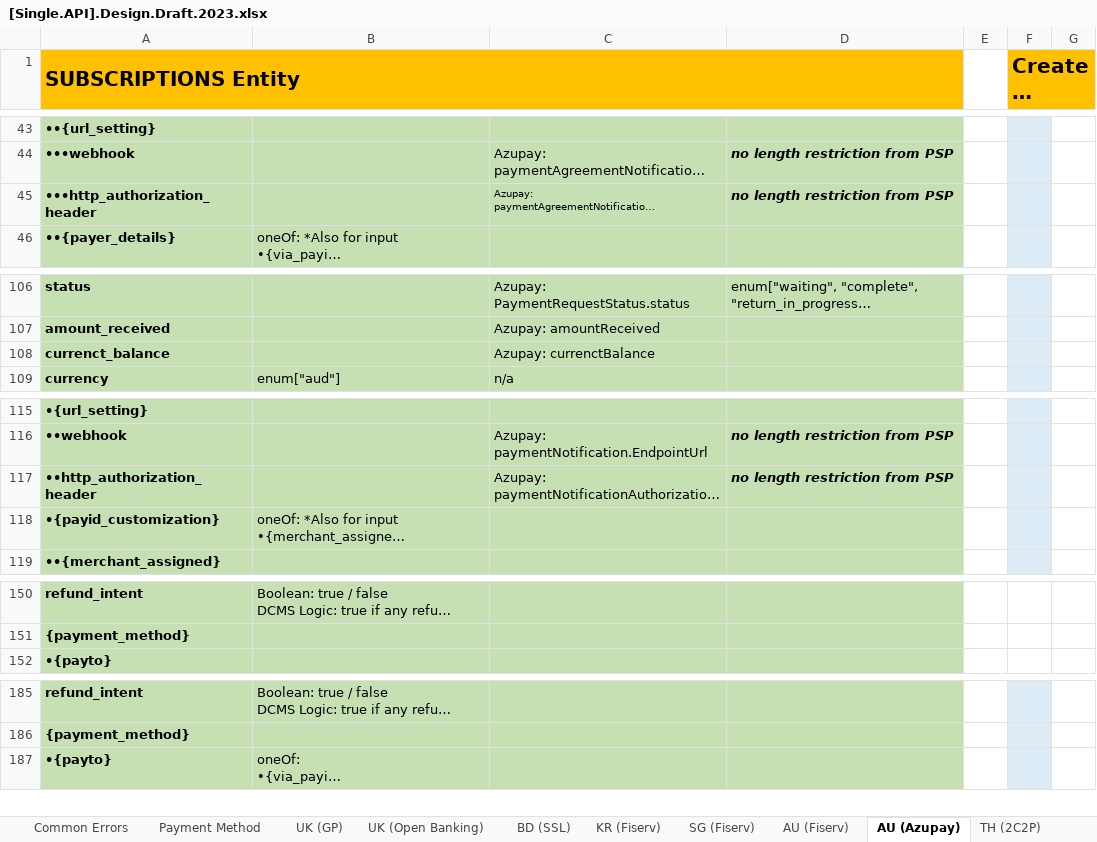
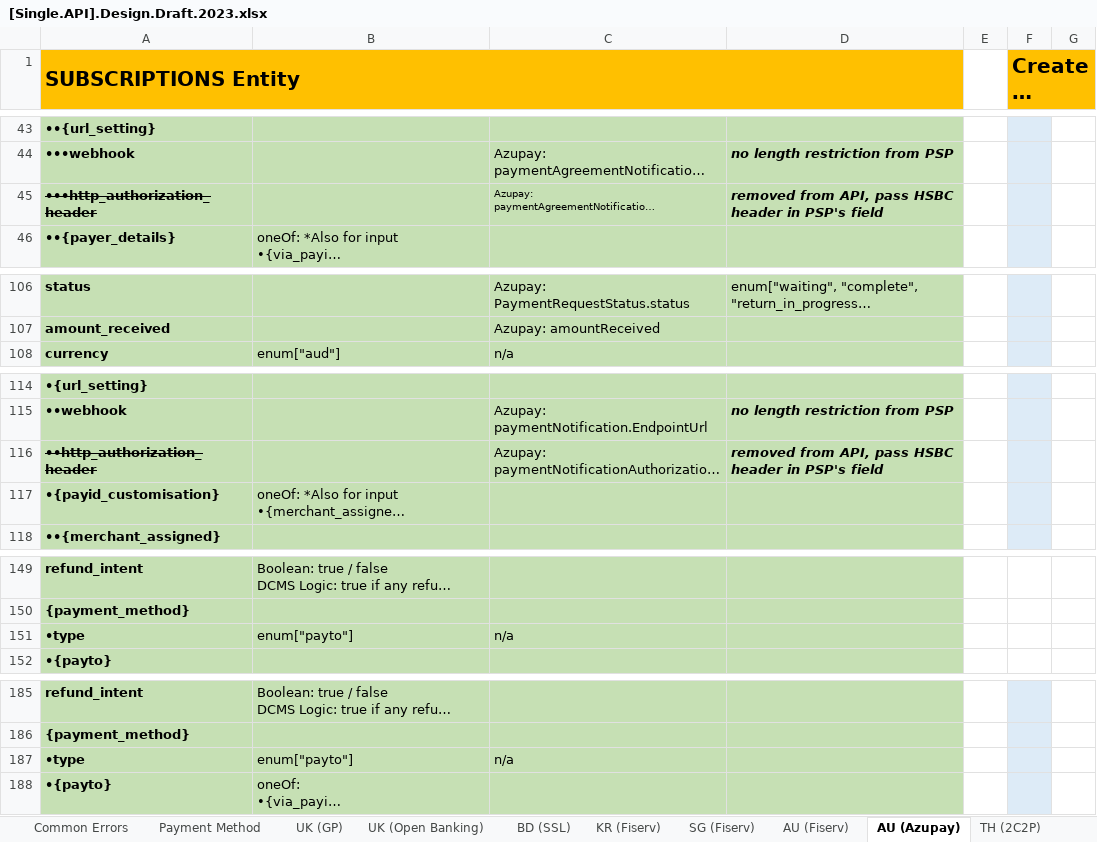
Before and after one commit to taftleung/ForTempUse, an Excel workbook: [Single.API].Design.Draft.2023.xlsx, sheet AU (Azupay), drawn as a sheet; only a part is shown, gaps mark what is left out; long unchanged cells end in …; values as stored, in another font and other column widths than the file's, no borders; charts and pictures not drawn; removed rows and columns are numbered as before the commit, all else as after; the diff covers the shown part only; the diff names each change by its address in the sheet, - before the commit and + after, or states it on an @@ line.

```diff
--- a/[Single.API].Design.Draft.2023.xlsx (sheet AU (Azupay))
+++ b/[Single.API].Design.Draft.2023.xlsx (sheet AU (Azupay))
-A45 strikethrough: off
+A45 strikethrough: on
-D45: no length restriction from PSP
+D45: removed from API, pass HSBC header in PSP's field
-row 108: currenct_balance |  | Azupay: currenctBalance
-A116 strikethrough: off
+A116 strikethrough: on
-D116: no length restriction from PSP
+D116: removed from API, pass HSBC header in PSP's field
-A117 (SUBSCRIPTIONS Entity): •{payid_customization}
+A117 (SUBSCRIPTIONS Entity): •{payid_customisation}
+row 151: •type | enum["payto"] | n/a
+row 187: •type | enum["payto"] | n/a
```
Also changed, not shown: 2 edited cells elsewhere in this sheet, sheet BD (SSL), sheet UK (GP), sheet UK (Open Banking), sheet New Entity Design, sheet JP (Sony), sheet VN (Payoo + Viettel), 6 more sheets.
